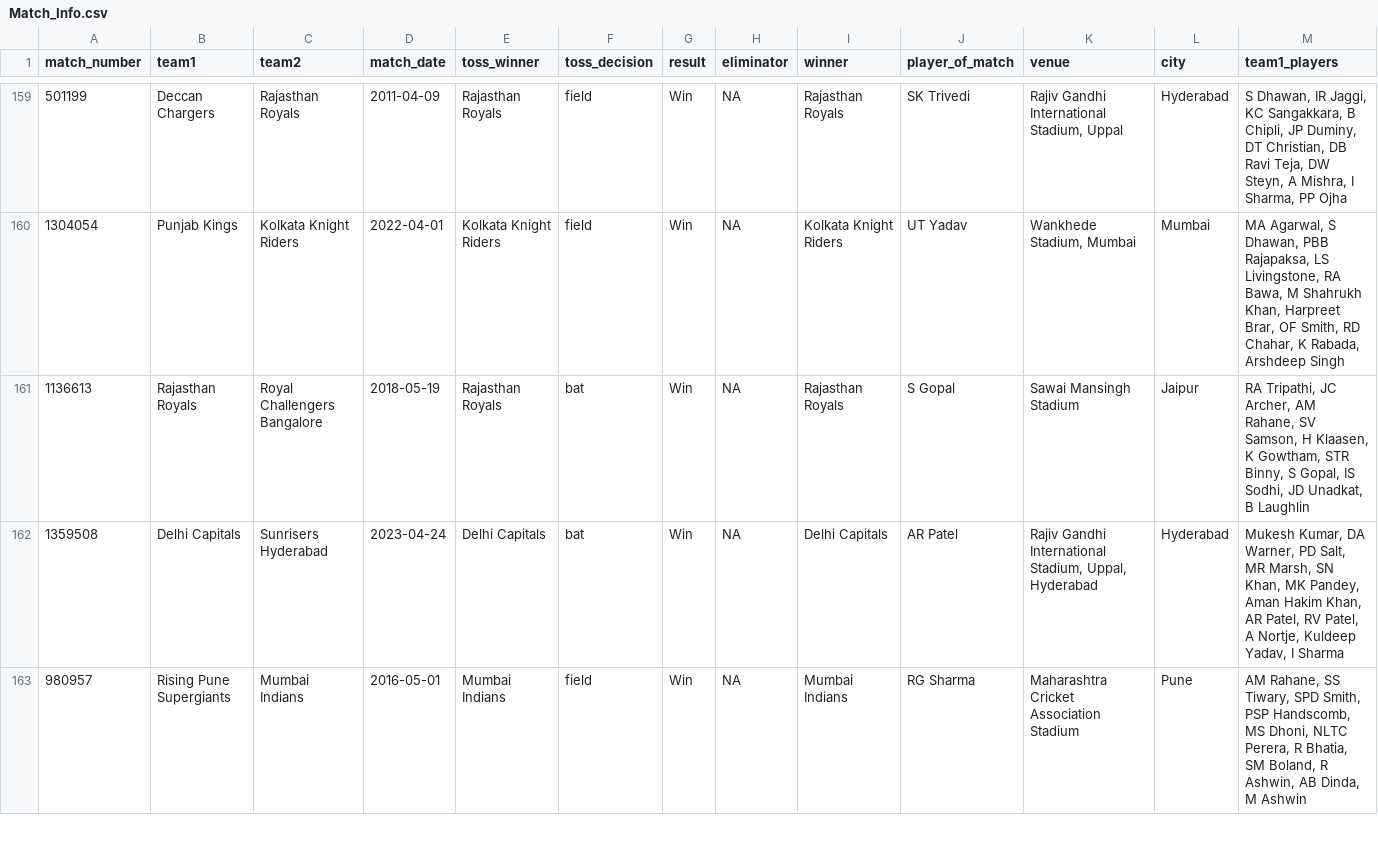
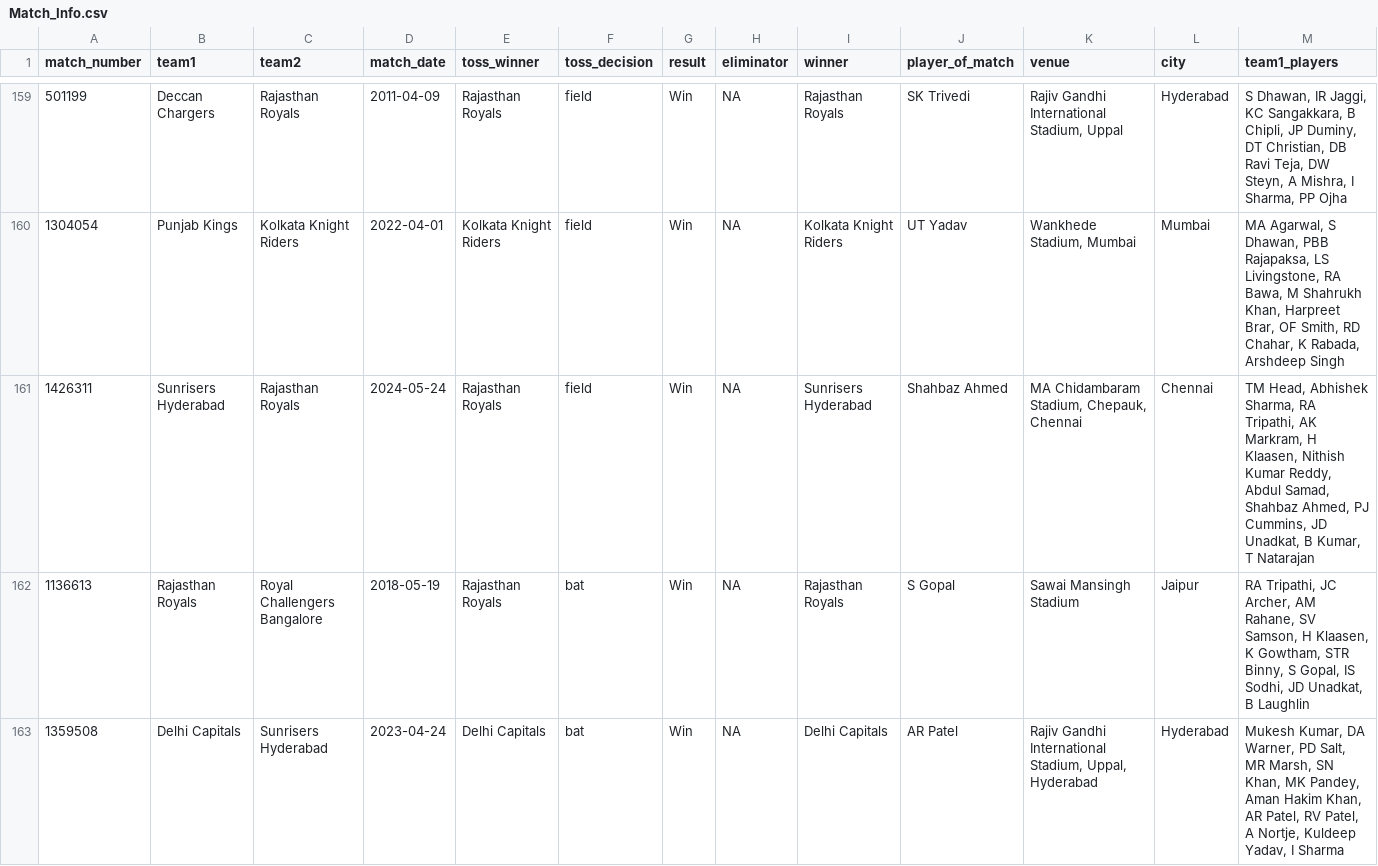
Before and after one commit to ritesh-ojha/IPL-DATASET, a CSV file: csv/Match_Info.csv, drawn as a sheet; only a part is shown, gaps mark what is left out; the shorter side is filled out with more unchanged rows; rows hold the shown columns only; the diff covers the shown part only; the diff names each change by its address in the sheet, - before the commit and + after, or states it on an @@ line.

Commit message:
Dataset updated at - 2024-05-27 06:30:27 (IST)

```diff
--- a/csv/Match_Info.csv
+++ b/csv/Match_Info.csv
+row 161: 1426311 | Sunrisers Hyderabad | Rajasthan Royals | 2024-05-24 | Rajasthan Royals | field | Win | NA | Sunrisers Hyderabad | Shahbaz Ahmed | MA Chidambaram Stadium, Chepauk, Chennai | Chennai | TM Head, Abhishek Sharma, RA Tripathi, AK Markram, H Klaasen, Nithish Kumar Reddy, Abdul Samad, Shahbaz Ahmed, PJ Cummins, JD Unadkat, B Kumar, T Natarajan
```
Also changed, not shown: 1 added row elsewhere in this file.
